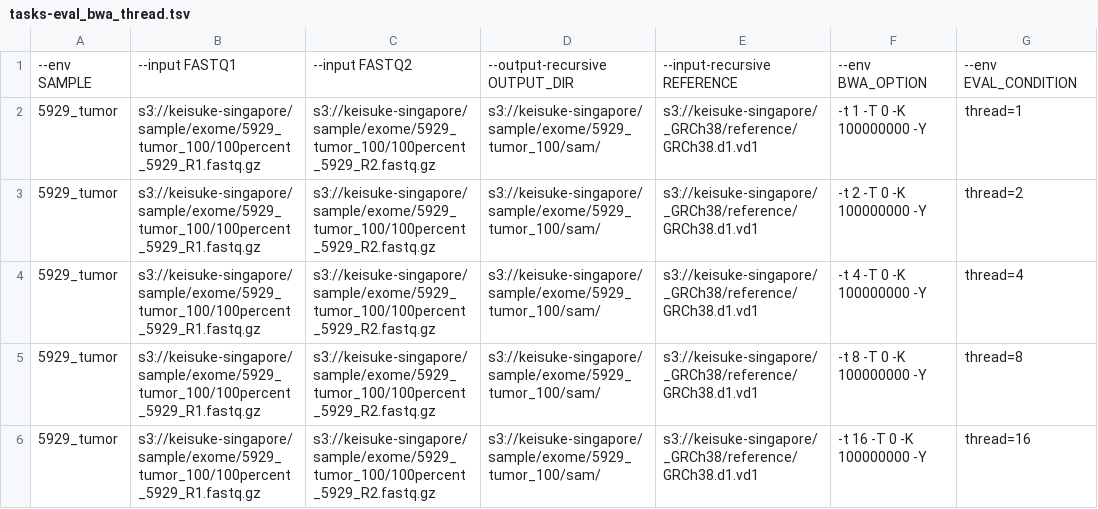
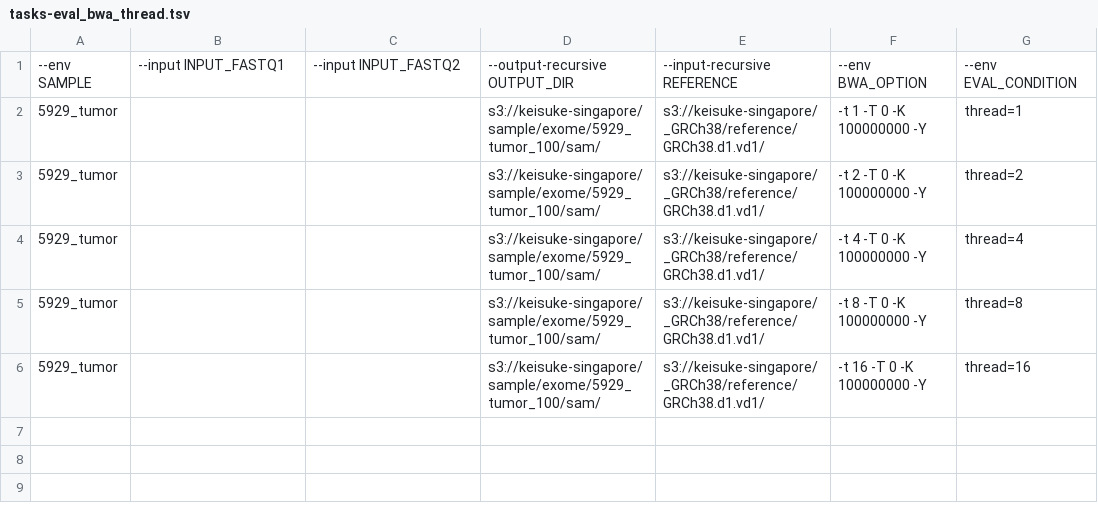
Before and after one commit to kyamamot/tools_evaluation, a TSV file: eval_bwa_thread/ecsub/tasks-eval_bwa_thread.tsv, drawn as a sheet.

```diff
--- a/eval_bwa_thread/ecsub/tasks-eval_bwa_thread.tsv
+++ b/eval_bwa_thread/ecsub/tasks-eval_bwa_thread.tsv
@@ -1,6 +1,6 @@
---env SAMPLE	--input FASTQ1	--input FASTQ2	--output-recursive OUTPUT_DIR	--input-recursive REFERENCE	--env BWA_OPTION	--env EVAL_CONDITION
-5929_tumor	s3://keisuke-singapore/sample/exome/5929_tumor_100/100percent_5929_R1.fastq.gz	s3://keisuke-singapore/sample/exome/5929_tumor_100/100percent_5929_R2.fastq.gz	s3://keisuke-singapore/sample/exome/5929_tumor_100/sam/	s3://keisuke-singapore/_GRCh38/reference/GRCh38.d1.vd1	-t 1 -T 0 -K 100000000 -Y	thread=1
-5929_tumor	s3://keisuke-singapore/sample/exome/5929_tumor_100/100percent_5929_R1.fastq.gz	s3://keisuke-singapore/sample/exome/5929_tumor_100/100percent_5929_R2.fastq.gz	s3://keisuke-singapore/sample/exome/5929_tumor_100/sam/	s3://keisuke-singapore/_GRCh38/reference/GRCh38.d1.vd1	-t 2 -T 0 -K 100000000 -Y	thread=2
-5929_tumor	s3://keisuke-singapore/sample/exome/5929_tumor_100/100percent_5929_R1.fastq.gz	s3://keisuke-singapore/sample/exome/5929_tumor_100/100percent_5929_R2.fastq.gz	s3://keisuke-singapore/sample/exome/5929_tumor_100/sam/	s3://keisuke-singapore/_GRCh38/reference/GRCh38.d1.vd1	-t 4 -T 0 -K 100000000 -Y	thread=4
-5929_tumor	s3://keisuke-singapore/sample/exome/5929_tumor_100/100percent_5929_R1.fastq.gz	s3://keisuke-singapore/sample/exome/5929_tumor_100/100percent_5929_R2.fastq.gz	s3://keisuke-singapore/sample/exome/5929_tumor_100/sam/	s3://keisuke-singapore/_GRCh38/reference/GRCh38.d1.vd1	-t 8 -T 0 -K 100000000 -Y	thread=8
-5929_tumor	s3://keisuke-singapore/sample/exome/5929_tumor_100/100percent_5929_R1.fastq.gz	s3://keisuke-singapore/sample/exome/5929_tumor_100/100percent_5929_R2.fastq.gz	s3://keisuke-singapore/sample/exome/5929_tumor_100/sam/	s3://keisuke-singapore/_GRCh38/reference/GRCh38.d1.vd1	-t 16 -T 0 -K 100000000 -Y	thread=16
+--env SAMPLE	--input INPUT_FASTQ1	--input INPUT_FASTQ2	--output-recursive OUTPUT_DIR	--input-recursive REFERENCE	--env BWA_OPTION	--env EVAL_CONDITION
+5929_tumor			s3://keisuke-singapore/sample/exome/5929_tumor_100/sam/	s3://keisuke-singapore/_GRCh38/reference/GRCh38.d1.vd1/	-t 1 -T 0 -K 100000000 -Y	thread=1
+5929_tumor			s3://keisuke-singapore/sample/exome/5929_tumor_100/sam/	s3://keisuke-singapore/_GRCh38/reference/GRCh38.d1.vd1/	-t 2 -T 0 -K 100000000 -Y	thread=2
+5929_tumor			s3://keisuke-singapore/sample/exome/5929_tumor_100/sam/	s3://keisuke-singapore/_GRCh38/reference/GRCh38.d1.vd1/	-t 4 -T 0 -K 100000000 -Y	thread=4
+5929_tumor			s3://keisuke-singapore/sample/exome/5929_tumor_100/sam/	s3://keisuke-singapore/_GRCh38/reference/GRCh38.d1.vd1/	-t 8 -T 0 -K 100000000 -Y	thread=8
+5929_tumor			s3://keisuke-singapore/sample/exome/5929_tumor_100/sam/	s3://keisuke-singapore/_GRCh38/reference/GRCh38.d1.vd1/	-t 16 -T 0 -K 100000000 -Y	thread=16
```
Also changed, not shown: 5 other files.
